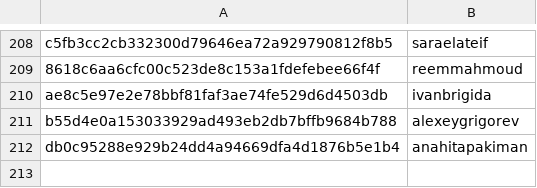
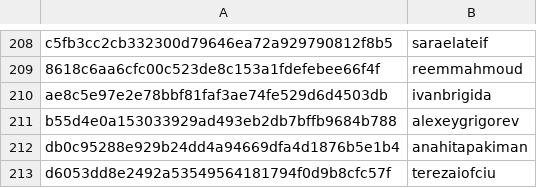
Before and after one commit to DataTalksClub/datatalksclub.github.io, a CSV file: scripts/data/hashes.csv, drawn as a sheet; only a part is shown, gaps mark what is left out.

Commit message:
Update hashes.csv

```diff
--- a/scripts/data/hashes.csv
+++ b/scripts/data/hashes.csv
@@ -212 +212,2 @@ b55d4e0a153033929ad493eb2db7bffb9684b788,alexeygrigorev
 db0c95288e929b24dd4a94669dfa4d1876b5e1b4,anahitapakiman
+d6053dd8e2492a53549564181794f0d9b8cfc57f,terezaiofciu
```
